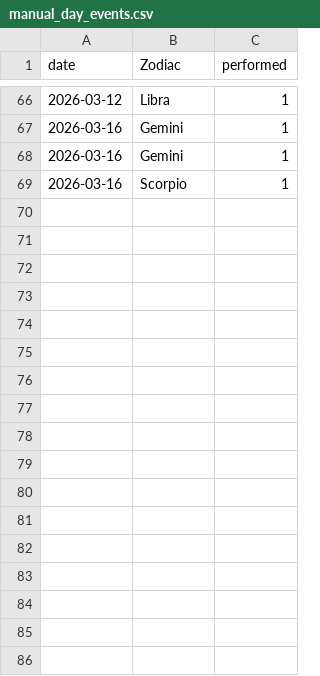
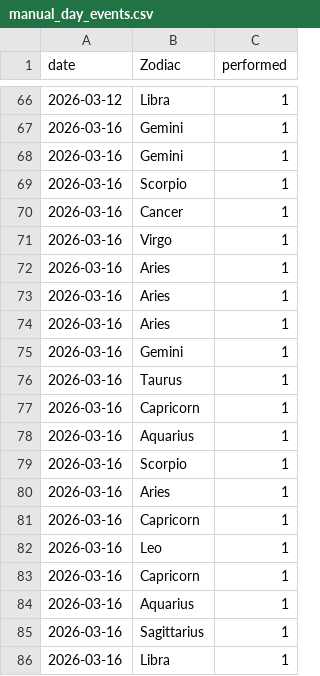
Before and after one commit to Nightshade23x/Astrology, a CSV file: data/manual_day_events.csv, drawn as a sheet; only a part is shown, gaps mark what is left out; the diff names each change by its address in the sheet, - before the commit and + after, or states it on an @@ line.

```diff
--- a/data/manual_day_events.csv
+++ b/data/manual_day_events.csv
+row 70: 2026-03-16 | Cancer | 1
+row 71: 2026-03-16 | Virgo | 1
+row 72: 2026-03-16 | Aries | 1
+row 73: 2026-03-16 | Aries | 1
+row 74: 2026-03-16 | Aries | 1
+row 75: 2026-03-16 | Gemini | 1
+row 76: 2026-03-16 | Taurus | 1
+row 77: 2026-03-16 | Capricorn | 1
+row 78: 2026-03-16 | Aquarius | 1
+row 79: 2026-03-16 | Scorpio | 1
+row 80: 2026-03-16 | Aries | 1
+row 81: 2026-03-16 | Capricorn | 1
+row 82: 2026-03-16 | Leo | 1
+row 83: 2026-03-16 | Capricorn | 1
+row 84: 2026-03-16 | Aquarius | 1
+row 85: 2026-03-16 | Sagittarius | 1
+row 86: 2026-03-16 | Libra | 1
```
Also changed, not shown: 1 other file.
